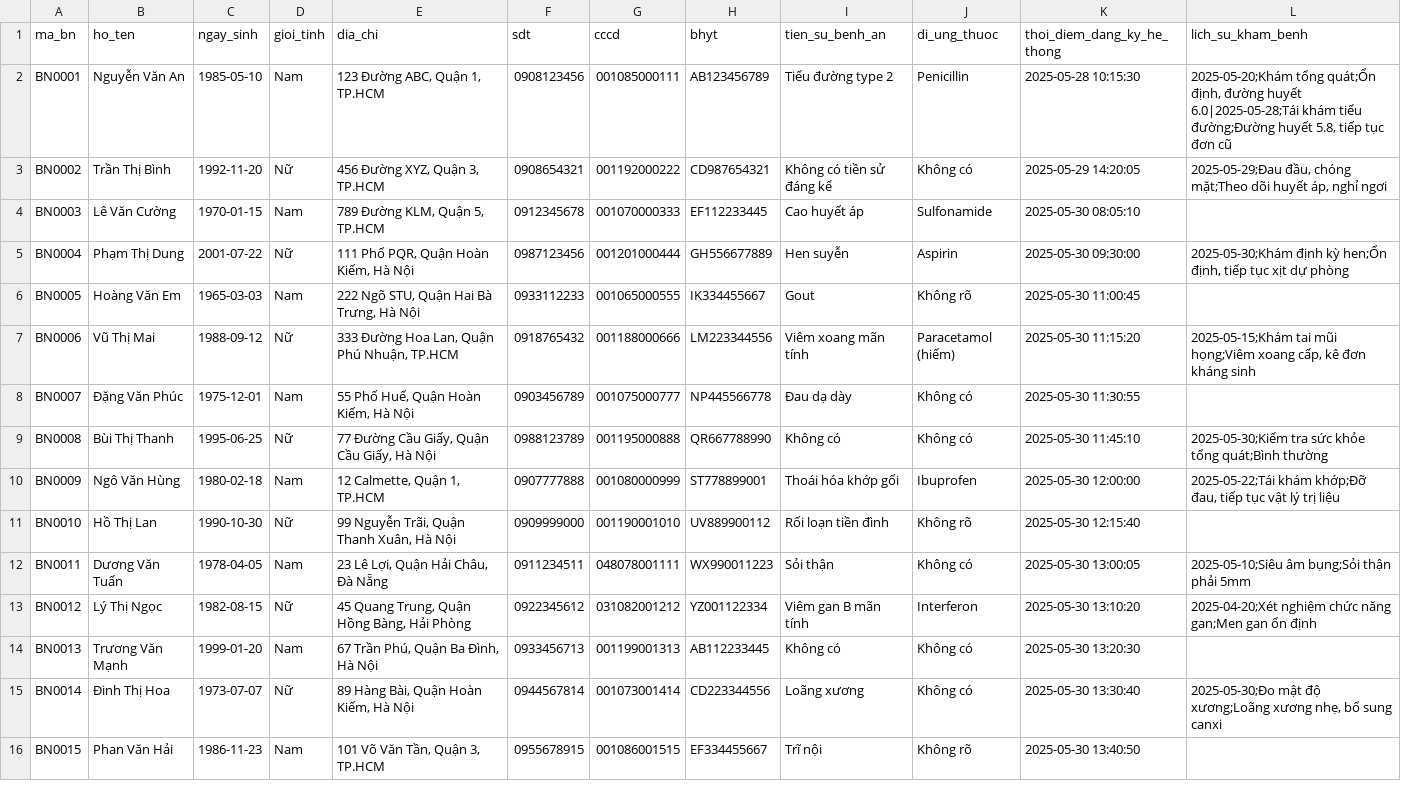
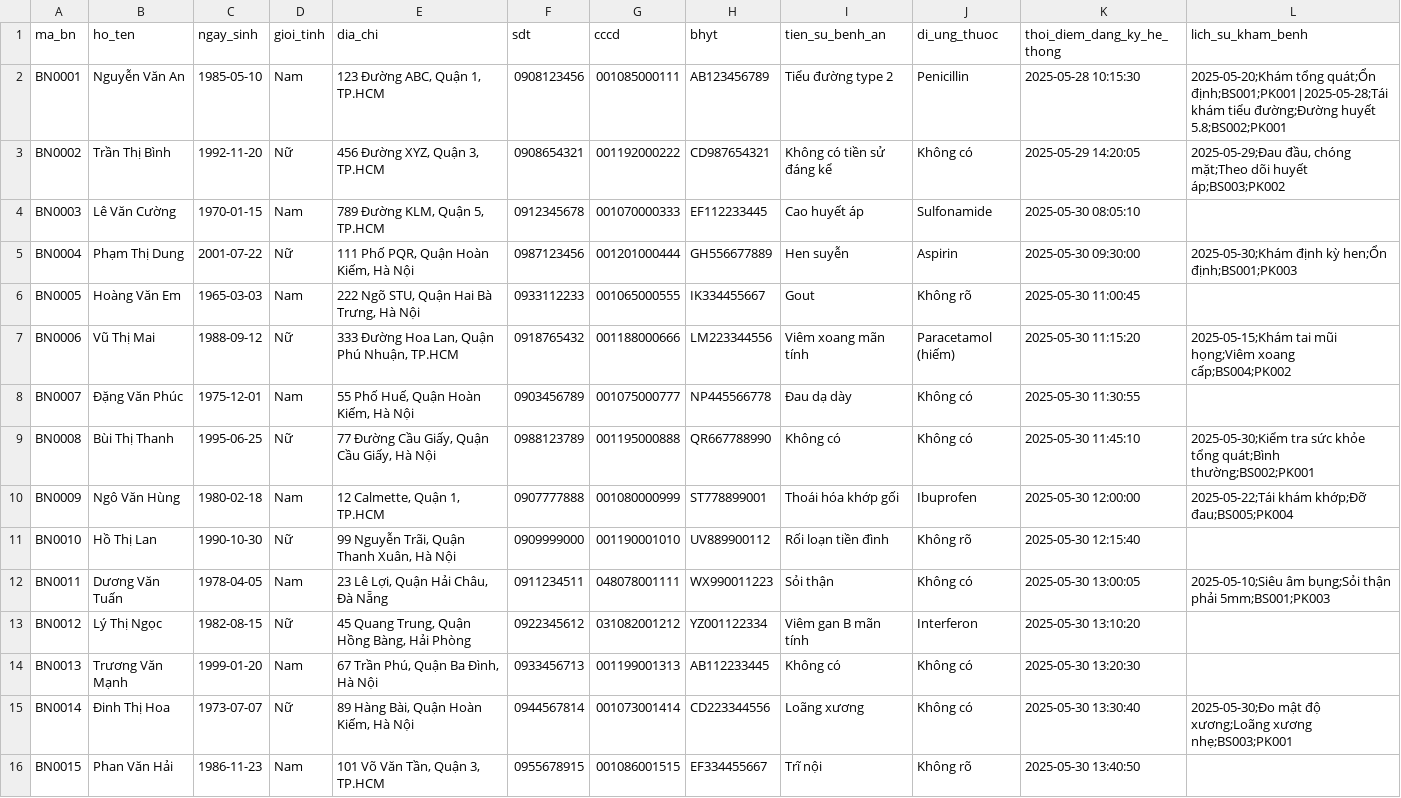
Before and after one commit to DoanVinhNhan/He-Thong-Quan-Li-Kham-Benh, a CSV file: patients_data.csv, drawn as a sheet; only a part is shown; the diff covers the shown part only.

```diff
--- a/patients_data.csv
+++ b/patients_data.csv
@@ -1,16 +1,16 @@
 ma_bn,ho_ten,ngay_sinh,gioi_tinh,dia_chi,sdt,cccd,bhyt,tien_su_benh_an,di_ung_thuoc,thoi_diem_dang_ky_he_thong,lich_su_kham_benh
-BN0001,Nguyễn Văn An,1985-05-10,Nam,"123 Đường ABC, Quận 1, TP.HCM","0908123456","001085000111","AB123456789","Tiểu đường type 2","Penicillin","2025-05-28 10:15:30","2025-05-20;Khám tổng quát;Ổn định, đường huyết 6.0|2025-05-28;Tái khám tiểu đường;Đường huyết 5.8, tiếp tục đơn cũ"
-BN0002,Trần Thị Bình,1992-11-20,Nữ,"456 Đường XYZ, Quận 3, TP.HCM","0908654321","001192000222","CD987654321","Không có tiền sử đáng kể","Không có","2025-05-29 14:20:05","2025-05-29;Đau đầu, chóng mặt;Theo dõi huyết áp, nghỉ ngơi"
+BN0001,Nguyễn Văn An,1985-05-10,Nam,"123 Đường ABC, Quận 1, TP.HCM","0908123456","001085000111","AB123456789","Tiểu đường type 2","Penicillin","2025-05-28 10:15:30","2025-05-20;Khám tổng quát;Ổn định;BS001;PK001|2025-05-28;Tái khám tiểu đường;Đường huyết 5.8;BS002;PK001"
+BN0002,Trần Thị Bình,1992-11-20,Nữ,"456 Đường XYZ, Quận 3, TP.HCM","0908654321","001192000222","CD987654321","Không có tiền sử đáng kể","Không có","2025-05-29 14:20:05","2025-05-29;Đau đầu, chóng mặt;Theo dõi huyết áp;BS003;PK002"
 BN0003,Lê Văn Cường,1970-01-15,Nam,"789 Đường KLM, Quận 5, TP.HCM","0912345678","001070000333","EF112233445","Cao huyết áp","Sulfonamide","2025-05-30 08:05:10",""
-BN0004,Phạm Thị Dung,2001-07-22,Nữ,"111 Phố PQR, Quận Hoàn Kiếm, Hà Nội","0987123456","001201000444","GH556677889","Hen suyễn","Aspirin","2025-05-30 09:30:00","2025-05-30;Khám định kỳ hen;Ổn định, tiếp tục xịt dự phòng"
+BN0004,Phạm Thị Dung,2001-07-22,Nữ,"111 Phố PQR, Quận Hoàn Kiếm, Hà Nội","0987123456","001201000444","GH556677889","Hen suyễn","Aspirin","2025-05-30 09:30:00","2025-05-30;Khám định kỳ hen;Ổn định;BS001;PK003"
 BN0005,Hoàng Văn Em,1965-03-03,Nam,"222 Ngõ STU, Quận Hai Bà Trưng, Hà Nội","0933112233","001065000555","IK334455667","Gout","Không rõ","2025-05-30 11:00:45",""
-BN0006,Vũ Thị Mai,1988-09-12,Nữ,"333 Đường Hoa Lan, Quận Phú Nhuận, TP.HCM","0918765432","001188000666","LM223344556","Viêm xoang mãn tính","Paracetamol (hiếm)","2025-05-30 11:15:20","2025-05-15;Khám tai mũi họng;Viêm xoang cấp, kê đơn kháng sinh"
+BN0006,Vũ Thị Mai,1988-09-12,Nữ,"333 Đường Hoa Lan, Quận Phú Nhuận, TP.HCM","0918765432","001188000666","LM223344556","Viêm xoang mãn tính","Paracetamol (hiếm)","2025-05-30 11:15:20","2025-05-15;Khám tai mũi họng;Viêm xoang cấp;BS004;PK002"
 BN0007,Đặng Văn Phúc,1975-12-01,Nam,"55 Phố Huế, Quận Hoàn Kiếm, Hà Nội","0903456789","001075000777","NP445566778","Đau dạ dày","Không có","2025-05-30 11:30:55",""
-BN0008,Bùi Thị Thanh,1995-06-25,Nữ,"77 Đường Cầu Giấy, Quận Cầu Giấy, Hà Nội","0988123789","001195000888","QR667788990","Không có","Không có","2025-05-30 11:45:10","2025-05-30;Kiểm tra sức khỏe tổng quát;Bình thường"
-BN0009,Ngô Văn Hùng,1980-02-18,Nam,"12 Calmette, Quận 1, TP.HCM","0907777888","001080000999","ST778899001","Thoái hóa khớp gối","Ibuprofen","2025-05-30 12:00:00","2025-05-22;Tái khám khớp;Đỡ đau, tiếp tục vật lý trị liệu"
+BN0008,Bùi Thị Thanh,1995-06-25,Nữ,"77 Đường Cầu Giấy, Quận Cầu Giấy, Hà Nội","0988123789","001195000888","QR667788990","Không có","Không có","2025-05-30 11:45:10","2025-05-30;Kiểm tra sức khỏe tổng quát;Bình thường;BS002;PK001"
+BN0009,Ngô Văn Hùng,1980-02-18,Nam,"12 Calmette, Quận 1, TP.HCM","0907777888","001080000999","ST778899001","Thoái hóa khớp gối","Ibuprofen","2025-05-30 12:00:00","2025-05-22;Tái khám khớp;Đỡ đau;BS005;PK004"
 BN0010,Hồ Thị Lan,1990-10-30,Nữ,"99 Nguyễn Trãi, Quận Thanh Xuân, Hà Nội","0909999000","001190001010","UV889900112","Rối loạn tiền đình","Không rõ","2025-05-30 12:15:40",""
-BN0011,Dương Văn Tuấn,1978-04-05,Nam,"23 Lê Lợi, Quận Hải Châu, Đà Nẵng","0911234511","048078001111","WX990011223","Sỏi thận","Không có","2025-05-30 13:00:05","2025-05-10;Siêu âm bụng;Sỏi thận phải 5mm"
-BN0012,Lý Thị Ngọc,1982-08-15,Nữ,"45 Quang Trung, Quận Hồng Bàng, Hải Phòng","0922345612","031082001212","YZ001122334","Viêm gan B mãn tính","Interferon","2025-05-30 13:10:20","2025-04-20;Xét nghiệm chức năng gan;Men gan ổn định"
+BN0011,Dương Văn Tuấn,1978-04-05,Nam,"23 Lê Lợi, Quận Hải Châu, Đà Nẵng","0911234511","048078001111","WX990011223","Sỏi thận","Không có","2025-05-30 13:00:05","2025-05-10;Siêu âm bụng;Sỏi thận phải 5mm;BS001;PK003"
+BN0012,Lý Thị Ngọc,1982-08-15,Nữ,"45 Quang Trung, Quận Hồng Bàng, Hải Phòng","0922345612","031082001212","YZ001122334","Viêm gan B mãn tính","Interferon","2025-05-30 13:10:20",""
 BN0013,Trương Văn Mạnh,1999-01-20,Nam,"67 Trần Phú, Quận Ba Đình, Hà Nội","0933456713","001199001313","AB112233445","Không có","Không có","2025-05-30 13:20:30",""
-BN0014,Đinh Thị Hoa,1973-07-07,Nữ,"89 Hàng Bài, Quận Hoàn Kiếm, Hà Nội","0944567814","001073001414","CD223344556","Loãng xương","Không có","2025-05-30 13:30:40","2025-05-30;Đo mật độ xương;Loãng xương nhẹ, bổ sung canxi"
+BN0014,Đinh Thị Hoa,1973-07-07,Nữ,"89 Hàng Bài, Quận Hoàn Kiếm, Hà Nội","0944567814","001073001414","CD223344556","Loãng xương","Không có","2025-05-30 13:30:40","2025-05-30;Đo mật độ xương;Loãng xương nhẹ;BS003;PK001"
 BN0015,Phan Văn Hải,1986-11-23,Nam,"101 Võ Văn Tần, Quận 3, TP.HCM","0955678915","001086001515","EF334455667","Trĩ nội","Không rõ","2025-05-30 13:40:50",""
```
Also changed, not shown: 50 edited cells elsewhere in this file, 2 other files.
